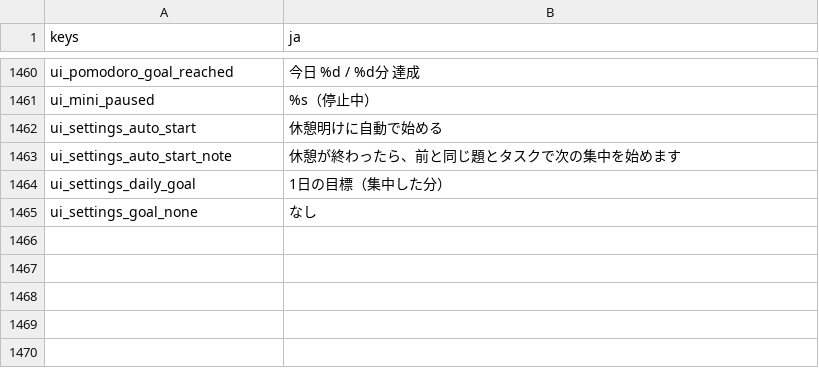
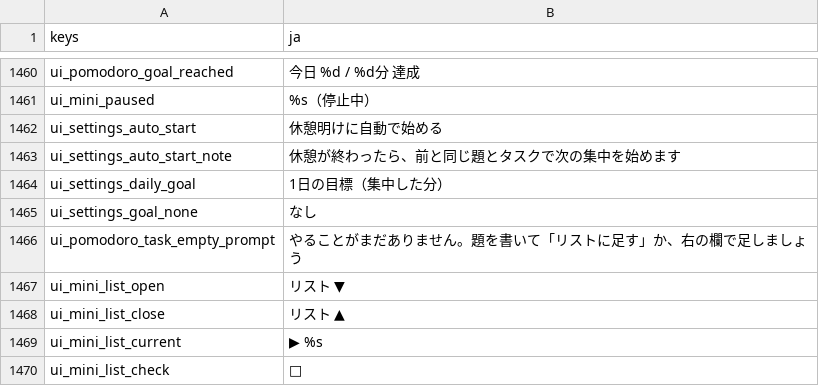
Before and after one commit to darkouji0105/pomodoro-heroes, a CSV file: localization/ja.csv, drawn as a sheet; only a part is shown, gaps mark what is left out; the diff names each change by its address in the sheet, - before the commit and + after, or states it on an @@ line.

```diff
--- a/localization/ja.csv
+++ b/localization/ja.csv
+row 1466: ui_pomodoro_task_empty_prompt | やることがまだありません。題を書いて「リストに足す」か、右の欄で足しましょう
+row 1467: ui_mini_list_open | リスト ▼
+row 1468: ui_mini_list_close | リスト ▲
+row 1469: ui_mini_list_current | ▶ %s
+row 1470: ui_mini_list_check | □
```
Also changed, not shown: 14 other files.
